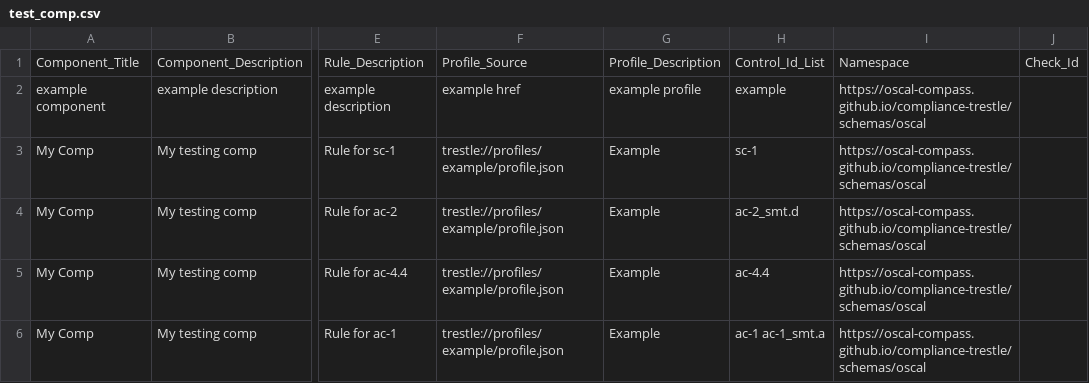
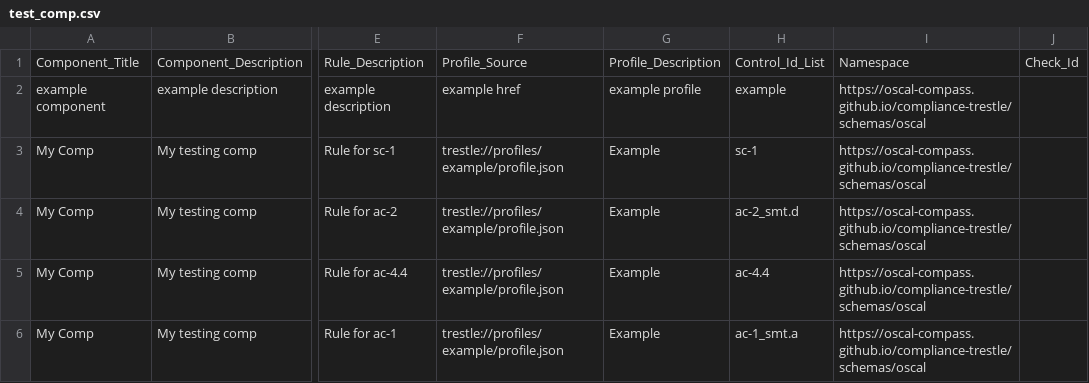
Before and after one commit to jpower432/trestlebot-demo, a CSV file: test_comp.csv, drawn as a sheet; only a part is shown, gaps mark what is left out; the diff names each change by its address in the sheet, - before the commit and + after, or states it on an @@ line.

```diff
--- a/test_comp.csv
+++ b/test_comp.csv
-H6: ac-1 ac-1_smt.a
+H6: ac-1_smt.a
```
Also changed, not shown: 1 other file.
